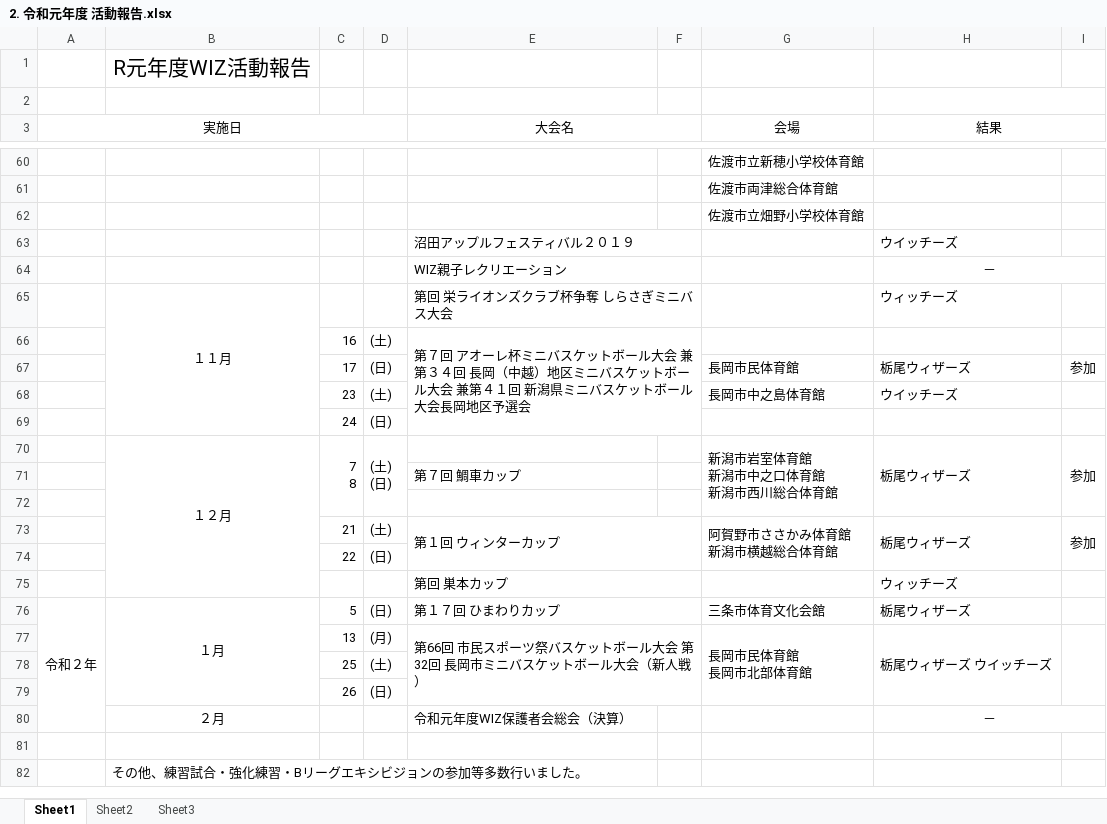
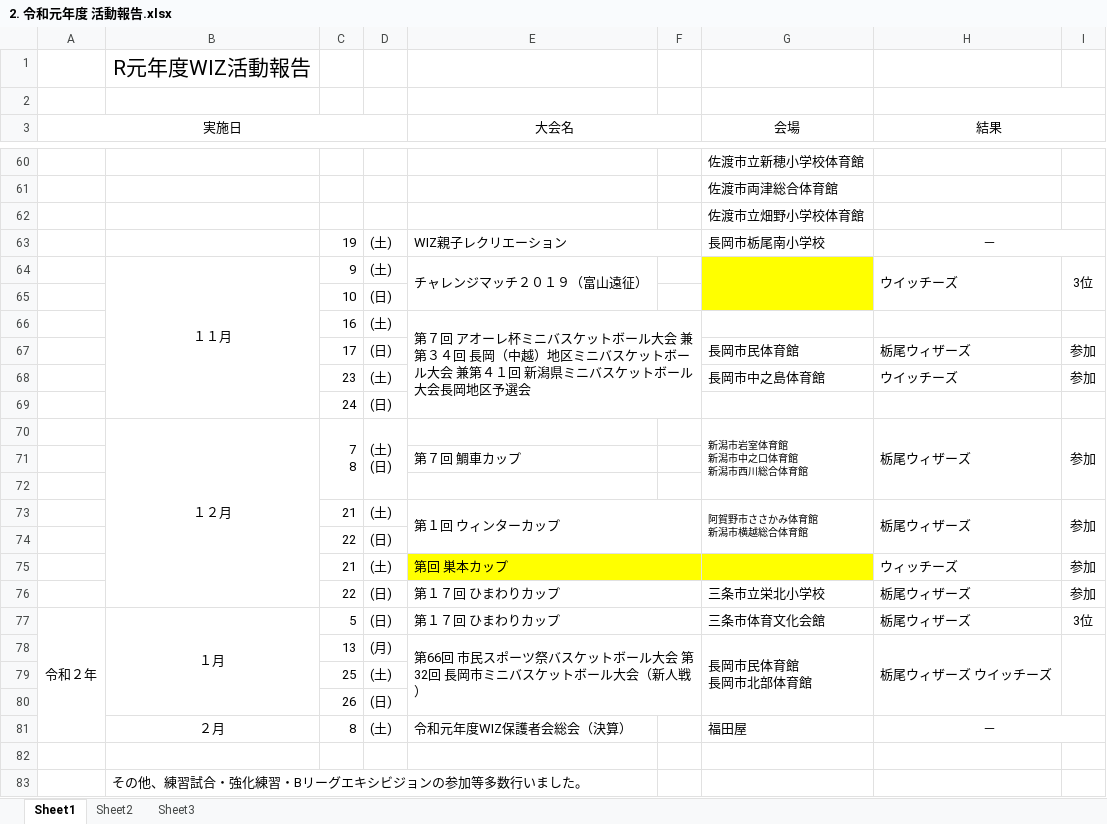
Before and after one commit to glambizm/wisusb, an Excel workbook: 平成31年度/04_総会資料/2. 令和元年度 活動報告.xlsx, sheet Sheet1, drawn as a sheet; only a part is shown, gaps mark what is left out; values as stored, in another font and other column widths than the file's, no borders; removed rows and columns are numbered as before the commit, all else as after; the diff covers the shown part only; the diff names each change by its address in the sheet, - before the commit and + after, or states it on an @@ line.

```diff
--- a/平成31年度/04_総会資料/2. 令和元年度 活動報告.xlsx (sheet Sheet1)
+++ b/平成31年度/04_総会資料/2. 令和元年度 活動報告.xlsx (sheet Sheet1)
-row 63:  |  |  |  | 沼田アップルフェスティバル２０１９ |  |  | ウイッチーズ
-row 64:  |  |  |  | WIZ親子レクリエーション |  |  | －
-row 65:  | １１月 |  |  | 第回 栄ライオンズクラブ杯争奪 しらさぎミニバス大会 |  |  | ウィッチーズ
+row 63:  |  | 19 | (土) | WIZ親子レクリエーション |  | 長岡市栃尾南小学校 | －
+row 64:  | １１月 | 9 | (土) | チャレンジマッチ２０１９（富山遠征） |  |  | ウイッチーズ | 3位
+row 65:  |  | 10 | (日)
-I68: (empty)
+I68: 参加
@@ G70 text size: smaller @@
@@ G73 text size: smaller @@
-row 75:  |  |  |  | 第回 巣本カップ |  |  | ウィッチーズ
+row 75:  |  | 21 | (土) | 第回 巣本カップ |  |  | ウィッチーズ | 参加
+row 76:  |  | 22 | (日) | 第１７回 ひまわりカップ |  | 三条市立栄北小学校 | 栃尾ウィザーズ | 参加
-I77: (empty)
+I77: 3位
-C81: (empty)
+C81: 8
-D81: (empty)
+D81: (土)
-G81 (会場): (empty)
+G81 (会場): 福田屋
```
Also changed, not shown: 10 added rows, 10 removed rows, 13 edited cells, cell formats and merged cells elsewhere in this sheet.
